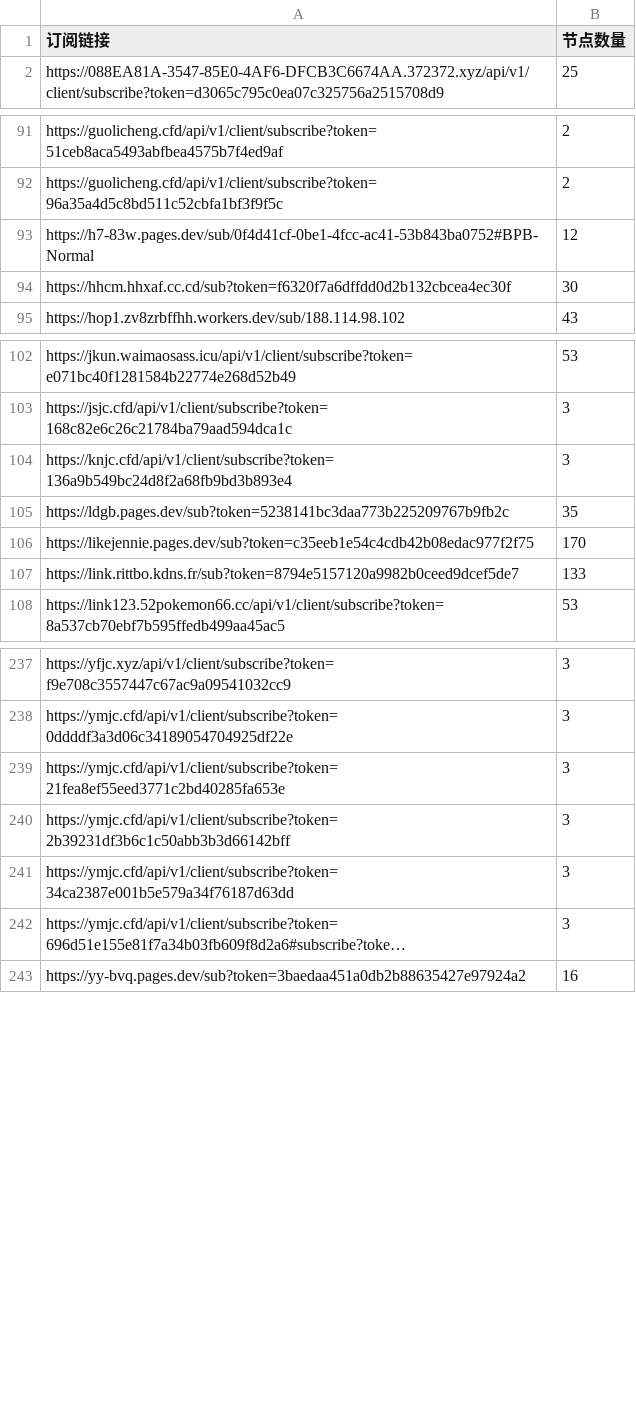
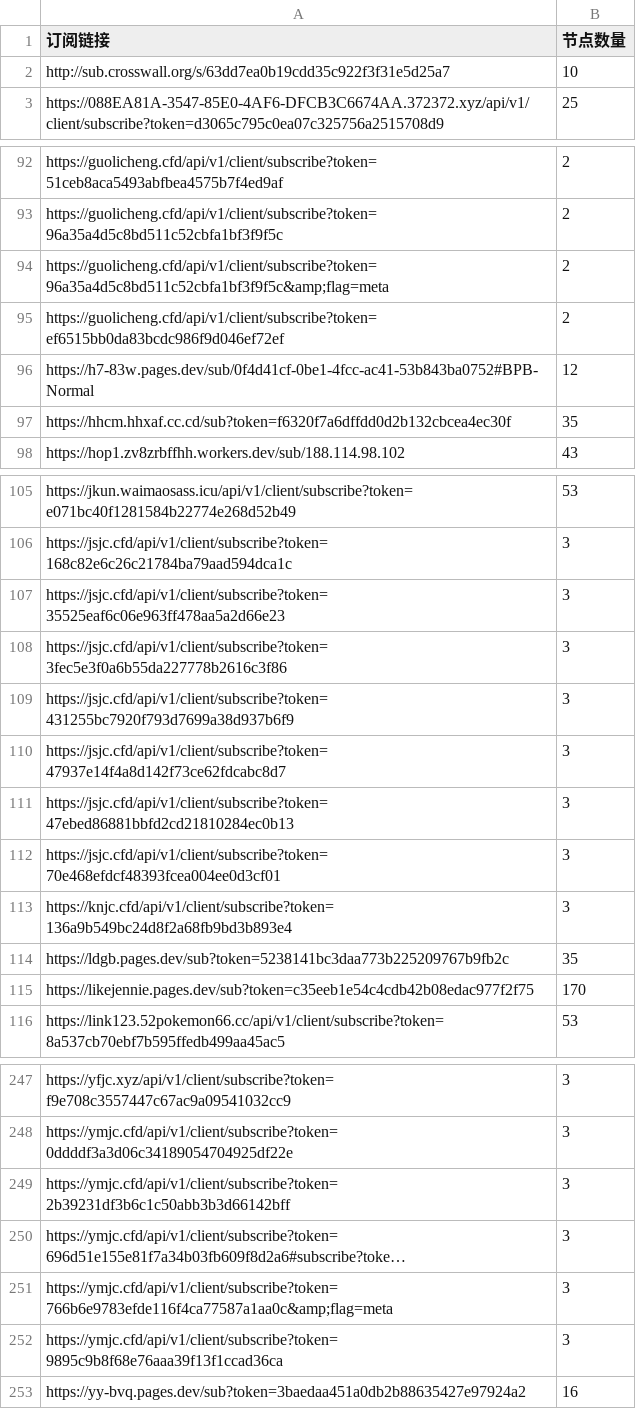
Before and after one commit to ipenwrt/crawler, a CSV file: sub_parser.csv, drawn as a sheet; only a part is shown, gaps mark what is left out; long unchanged cells end in …; removed rows and columns are numbered as before the commit, all else as after; the diff covers the shown part only; the diff names each change by its address in the sheet, - before the commit and + after, or states it on an @@ line.

```diff
--- a/sub_parser.csv
+++ b/sub_parser.csv
+row 2: http://sub.crosswall.org/s/63dd7ea0b19cdd35c922f3f31e5d25a7 | 10
+row 94: https://guolicheng.cfd/api/v1/client/subscribe?token=96a35a4d5c8bd511c52cbfa1bf3f9f5c&amp;flag=meta | 2
+row 95: https://guolicheng.cfd/api/v1/client/subscribe?token=ef6515bb0da83bcdc986f9d046ef72ef | 2
-B97 (节点数量): 30
+B97 (节点数量): 35
+row 107: https://jsjc.cfd/api/v1/client/subscribe?token=35525eaf6c06e963ff478aa5a2d66e23 | 3
+row 108: https://jsjc.cfd/api/v1/client/subscribe?token=3fec5e3f0a6b55da227778b2616c3f86 | 3
+row 109: https://jsjc.cfd/api/v1/client/subscribe?token=431255bc7920f793d7699a38d937b6f9 | 3
+row 110: https://jsjc.cfd/api/v1/client/subscribe?token=47937e14f4a8d142f73ce62fdcabc8d7 | 3
+row 111: https://jsjc.cfd/api/v1/client/subscribe?token=47ebed86881bbfd2cd21810284ec0b13 | 3
+row 112: https://jsjc.cfd/api/v1/client/subscribe?token=70e468efdcf48393fcea004ee0d3cf01 | 3
-row 107: https://link.rittbo.kdns.fr/sub?token=8794e5157120a9982b0ceed9dcef5de7 | 133
-row 239: https://ymjc.cfd/api/v1/client/subscribe?token=21fea8ef55eed3771c2bd40285fa653e | 3
-row 241: https://ymjc.cfd/api/v1/client/subscribe?token=34ca2387e001b5e579a34f76187d63dd | 3
+row 251: https://ymjc.cfd/api/v1/client/subscribe?token=766b6e9783efde116f4ca77587a1aa0c&amp;flag=meta | 3
+row 252: https://ymjc.cfd/api/v1/client/subscribe?token=9895c9b8f68e76aaa39f13f1ccad36ca | 3
```
Also changed, not shown: 3 added rows, 1 removed row and 4 edited cells elsewhere in this file, 3 other files.
